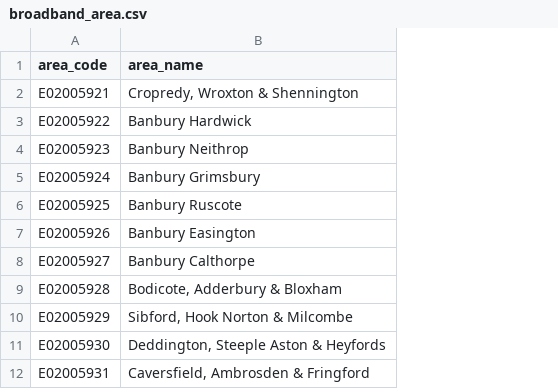
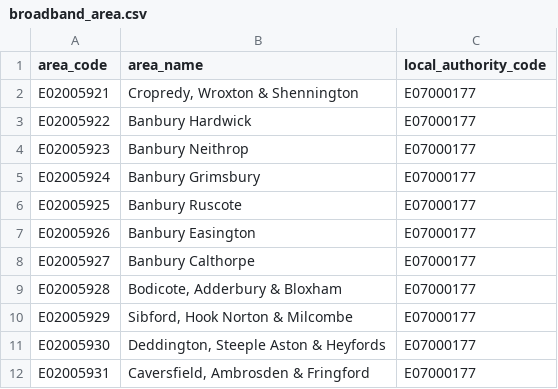
Before and after one commit to MingsoHangJabegu/Principles-of-Data-Science-Coursework, a CSV file: Data/Cleaned Data/broadband_area.csv, drawn as a sheet; only a part is shown; the diff names each change by its address in the sheet, - before the commit and + after, or states it on an @@ line.

Commit message:
Added local_authority_code to broadband data

```diff
--- a/Data/Cleaned Data/broadband_area.csv
+++ b/Data/Cleaned Data/broadband_area.csv
+column C (local_authority_code), rows 2-12: all E07000177
```
Also changed, not shown: Data/Cleaned Data/broadband_cleaned.csv, 3 other files.
